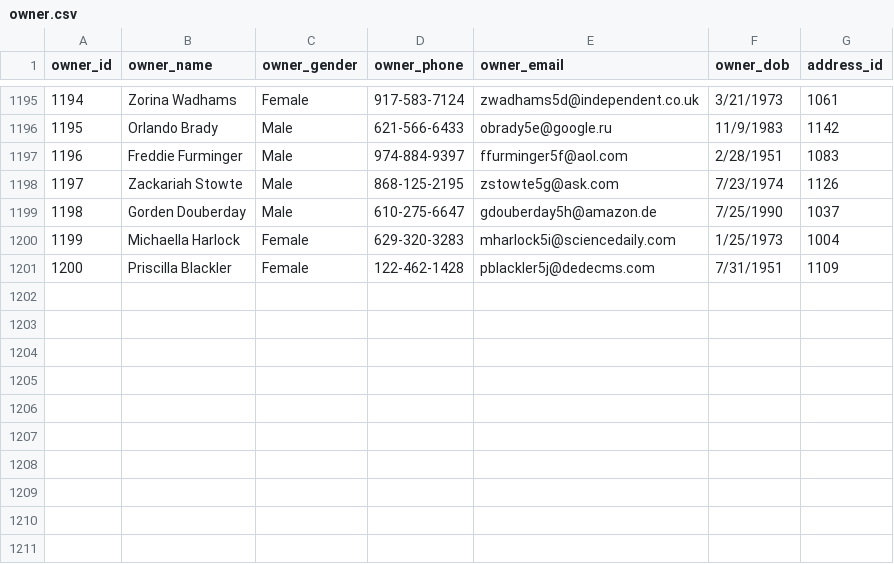
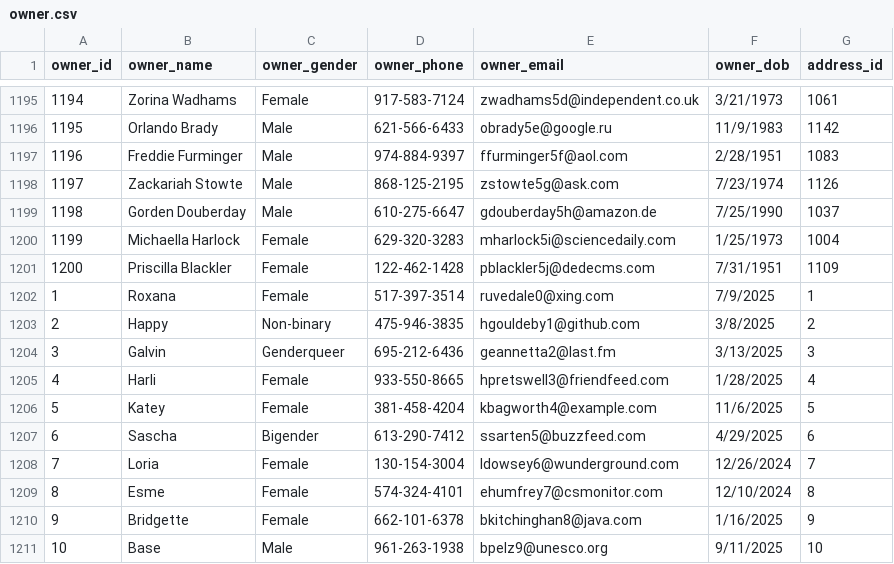
Before and after one commit to AsifaSiraj/DWM-Project, a CSV file: Database/Datasets/owner.csv, drawn as a sheet; only a part is shown, gaps mark what is left out.

Commit message:
Update owner.csv

```diff
--- a/Database/Datasets/owner.csv
+++ b/Database/Datasets/owner.csv
@@ -1201 +1201,11 @@ owner_id,owner_name,owner_gender,owner_phone,owner_email,owner_dob,address_id
 1200,Priscilla Blackler,Female,122-462-1428,pblackler5j@dedecms.com,7/31/1951,1109
+1,Roxana,Female,517-397-3514,ruvedale0@xing.com,7/9/2025,1
+2,Happy,Non-binary,475-946-3835,hgouldeby1@github.com,3/8/2025,2
+3,Galvin,Genderqueer,695-212-6436,geannetta2@last.fm,3/13/2025,3
+4,Harli,Female,933-550-8665,hpretswell3@friendfeed.com,1/28/2025,4
+5,Katey,Female,381-458-4204,kbagworth4@example.com,11/6/2025,5
+6,Sascha,Bigender,613-290-7412,ssarten5@buzzfeed.com,4/29/2025,6
+7,Loria,Female,130-154-3004,ldowsey6@wunderground.com,12/26/2024,7
+8,Esme,Female,574-324-4101,ehumfrey7@csmonitor.com,12/10/2024,8
+9,Bridgette,Female,662-101-6378,bkitchinghan8@java.com,1/16/2025,9
+10,Base,Male,961-263-1938,bpelz9@unesco.org,9/11/2025,10
```
